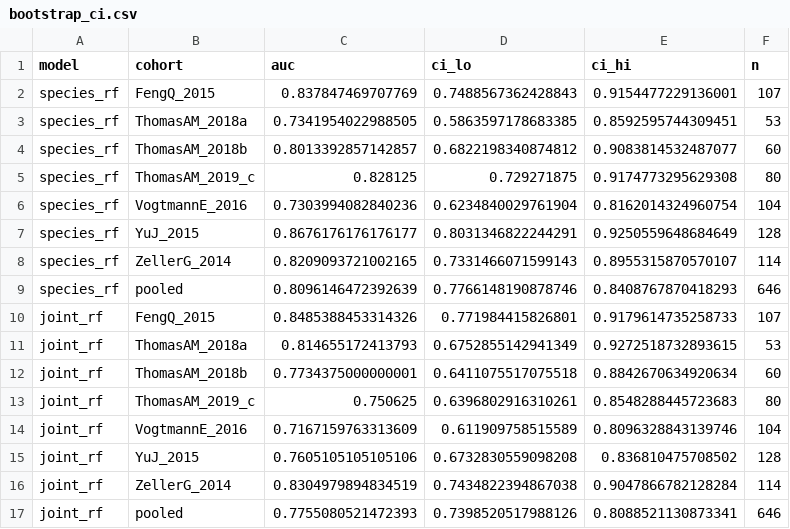
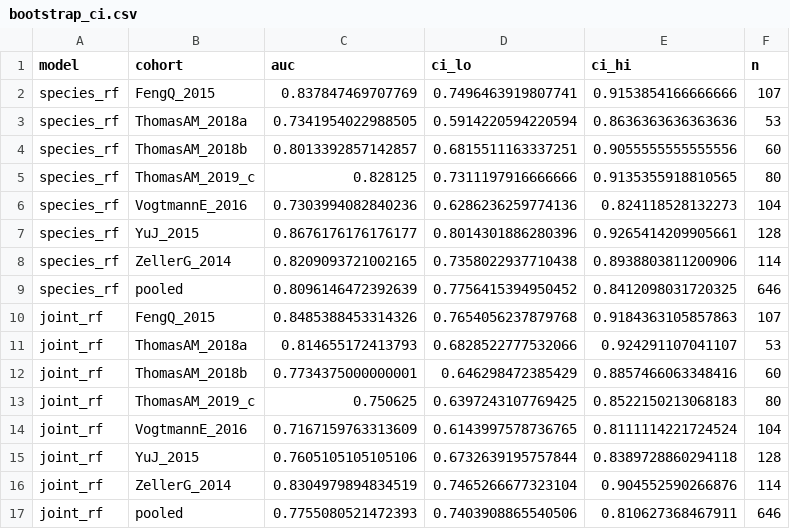
Before and after one commit to alejandro-publius/crc-metagenomics, a CSV file: results/bootstrap_ci.csv, drawn as a sheet; only a part is shown; the diff covers the shown part only.

```diff
--- a/results/bootstrap_ci.csv
+++ b/results/bootstrap_ci.csv
@@ -1,17 +1,17 @@
 model,cohort,auc,ci_lo,ci_hi,n
-species_rf,FengQ_2015,0.837847469707769,0.7488567362428843,0.9154477229136001,107
-species_rf,ThomasAM_2018a,0.7341954022988505,0.5863597178683385,0.8592595744309451,53
-species_rf,ThomasAM_2018b,0.8013392857142857,0.6822198340874812,0.9083814532487077,60
-species_rf,ThomasAM_2019_c,0.828125,0.729271875,0.9174773295629308,80
-species_rf,VogtmannE_2016,0.7303994082840236,0.6234840029761904,0.8162014324960754,104
-species_rf,YuJ_2015,0.8676176176176177,0.8031346822244291,0.9250559648684649,128
-species_rf,ZellerG_2014,0.8209093721002165,0.7331466071599143,0.8955315870570107,114
-species_rf,pooled,0.8096146472392639,0.7766148190878746,0.8408767870418293,646
-joint_rf,FengQ_2015,0.8485388453314326,0.771984415826801,0.9179614735258733,107
-joint_rf,ThomasAM_2018a,0.814655172413793,0.6752855142941349,0.9272518732893615,53
-joint_rf,ThomasAM_2018b,0.7734375000000001,0.6411075517075518,0.8842670634920634,60
-joint_rf,ThomasAM_2019_c,0.750625,0.6396802916310261,0.8548288445723683,80
-joint_rf,VogtmannE_2016,0.7167159763313609,0.611909758515589,0.8096328843139746,104
-joint_rf,YuJ_2015,0.7605105105105106,0.6732830559098208,0.836810475708502,128
-joint_rf,ZellerG_2014,0.8304979894834519,0.7434822394867038,0.9047866782128284,114
-joint_rf,pooled,0.7755080521472393,0.7398520517988126,0.8088521130873341,646
+species_rf,FengQ_2015,0.837847469707769,0.7496463919807741,0.9153854166666666,107
+species_rf,ThomasAM_2018a,0.7341954022988505,0.5914220594220594,0.8636363636363636,53
+species_rf,ThomasAM_2018b,0.8013392857142857,0.6815511163337251,0.9055555555555556,60
+species_rf,ThomasAM_2019_c,0.828125,0.7311197916666666,0.9135355918810565,80
+species_rf,VogtmannE_2016,0.7303994082840236,0.6286236259774136,0.824118528132273,104
+species_rf,YuJ_2015,0.8676176176176177,0.8014301886280396,0.9265414209905661,128
+species_rf,ZellerG_2014,0.8209093721002165,0.7358022937710438,0.8938803811200906,114
+species_rf,pooled,0.8096146472392639,0.7756415394950452,0.8412098031720325,646
+joint_rf,FengQ_2015,0.8485388453314326,0.7654056237879768,0.9184363105857863,107
+joint_rf,ThomasAM_2018a,0.814655172413793,0.6828522777532066,0.924291107041107,53
+joint_rf,ThomasAM_2018b,0.7734375000000001,0.646298472385429,0.8857466063348416,60
+joint_rf,ThomasAM_2019_c,0.750625,0.6397243107769425,0.8522150213068183,80
+joint_rf,VogtmannE_2016,0.7167159763313609,0.6143997578736765,0.8111114221724524,104
+joint_rf,YuJ_2015,0.7605105105105106,0.6732639195757844,0.8389728860294118,128
+joint_rf,ZellerG_2014,0.8304979894834519,0.7465266677323104,0.904552590266876,114
+joint_rf,pooled,0.7755080521472393,0.7403908865540506,0.810627368467911,646
```
Also changed, not shown: 15 edited cells elsewhere in this file, results/preds_joint_rf.csv, results/preds_species_rf.csv, 9 other files.
